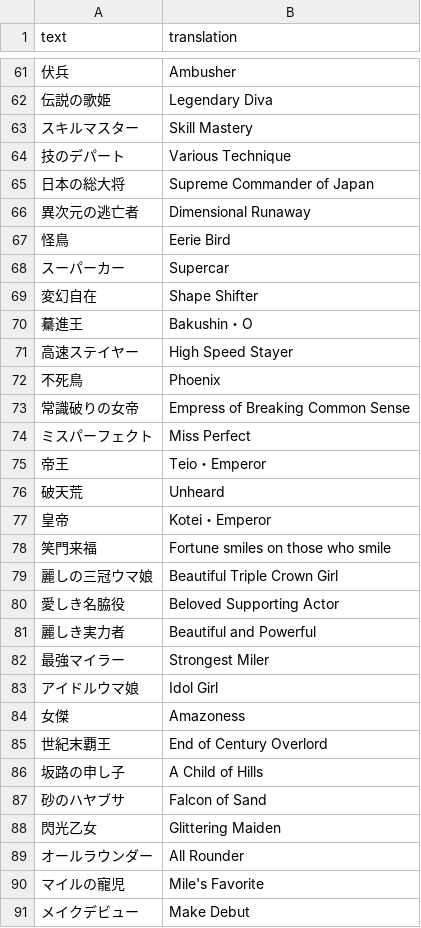
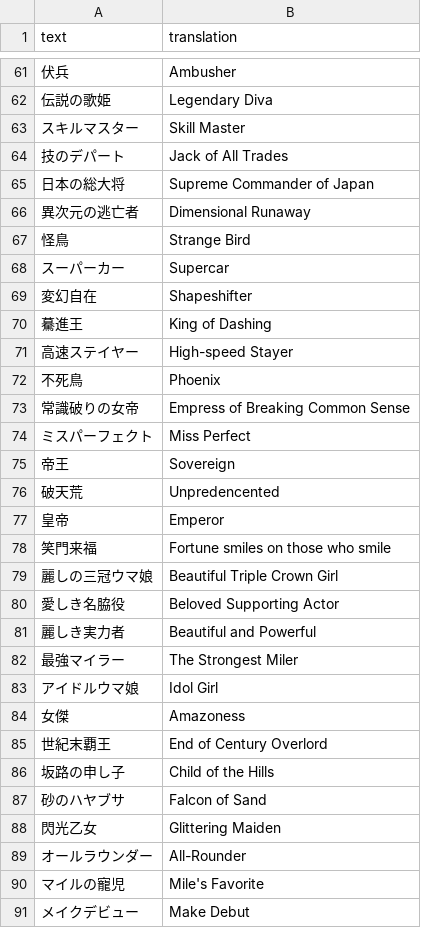
Before and after one commit to noccu/umamusume-db-translate, a CSV file: src/data/uma-nickname.csv, drawn as a sheet; only a part is shown, gaps mark what is left out; the diff covers the shown part only.

```diff
--- a/src/data/uma-nickname.csv
+++ b/src/data/uma-nickname.csv
@@ -62,11 +62,11 @@
 "伝説の歌姫","Legendary Diva"
-"スキルマスター","Skill Mastery"
-"技のデパート","Various Technique"
+"スキルマスター","Skill Master"
+"技のデパート","Jack of All Trades"
 "日本の総大将","Supreme Commander of Japan"
 "異次元の逃亡者","Dimensional Runaway"
-"怪鳥","Eerie Bird"
+"怪鳥","Strange Bird"
 "スーパーカー","Supercar"
-"変幻自在","Shape Shifter"
-"驀進王","Bakushin・O"
-"高速ステイヤー","High Speed Stayer"
+"変幻自在","Shapeshifter"
+"驀進王","King of Dashing"
+"高速ステイヤー","High-speed Stayer"
 "不死鳥","Phoenix"
@@ -74,5 +74,5 @@
 "ミスパーフェクト","Miss Perfect"
-"帝王","Teio・Emperor"
-"破天荒","Unheard"
-"皇帝","Kotei・Emperor"
+"帝王","Sovereign"
+"破天荒","Unpredencented"
+"皇帝","Emperor"
 "笑門来福","Fortune smiles on those who smile"
@@ -81,3 +81,3 @@
 "麗しき実力者","Beautiful and Powerful"
-"最強マイラー","Strongest Miler"
+"最強マイラー","The Strongest Miler"
 "アイドルウマ娘","Idol Girl"
@@ -85,6 +85,6 @@
 "世紀末覇王","End of Century Overlord"
-"坂路の申し子","A Child of Hills"
+"坂路の申し子","Child of the Hills"
 "砂のハヤブサ","Falcon of Sand"
 "閃光乙女","Glittering Maiden"
-"オールラウンダー","All Rounder"
+"オールラウンダー","All-Rounder"
 "マイルの寵児","Mile's Favorite"
```
Also changed, not shown: 33 edited cells elsewhere in this file, src/data/uma-nickname-requirements.csv.
